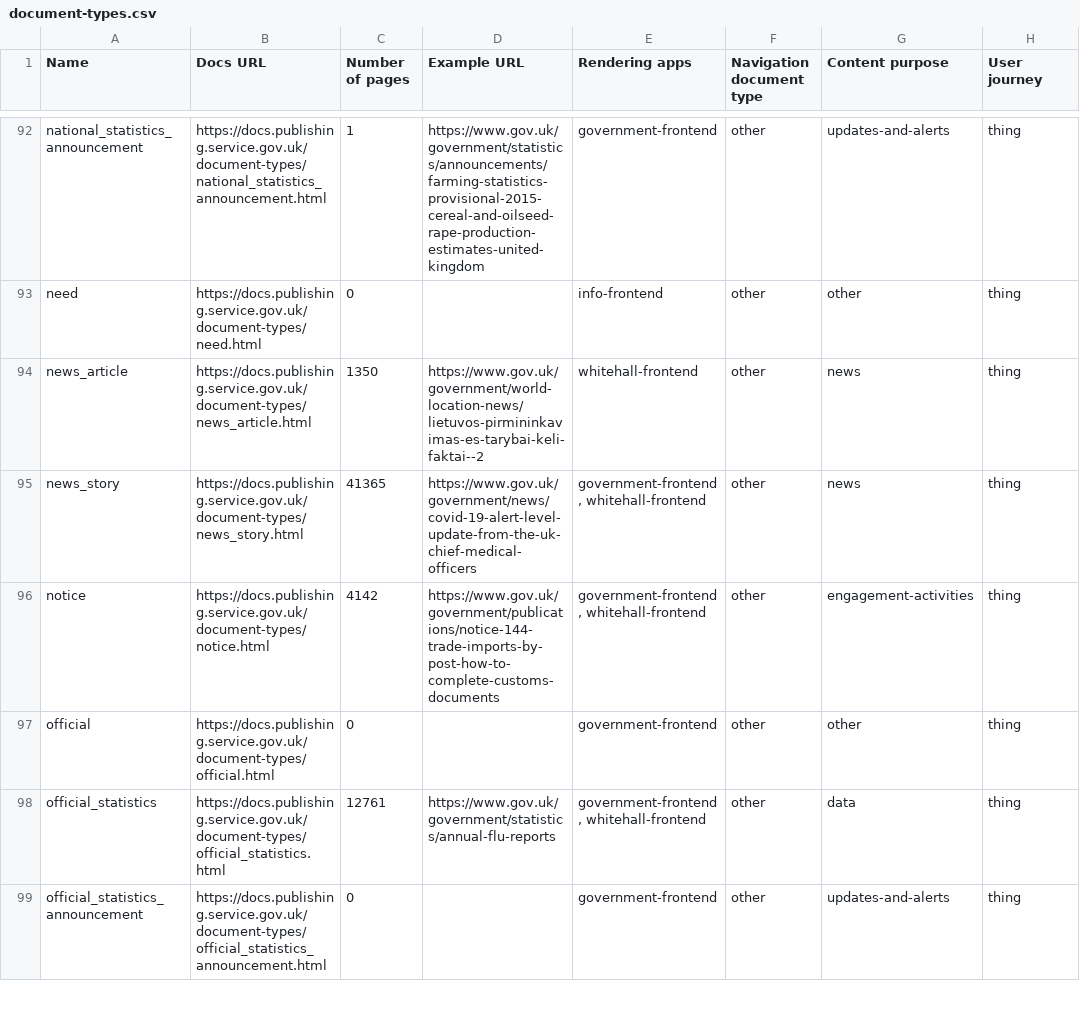
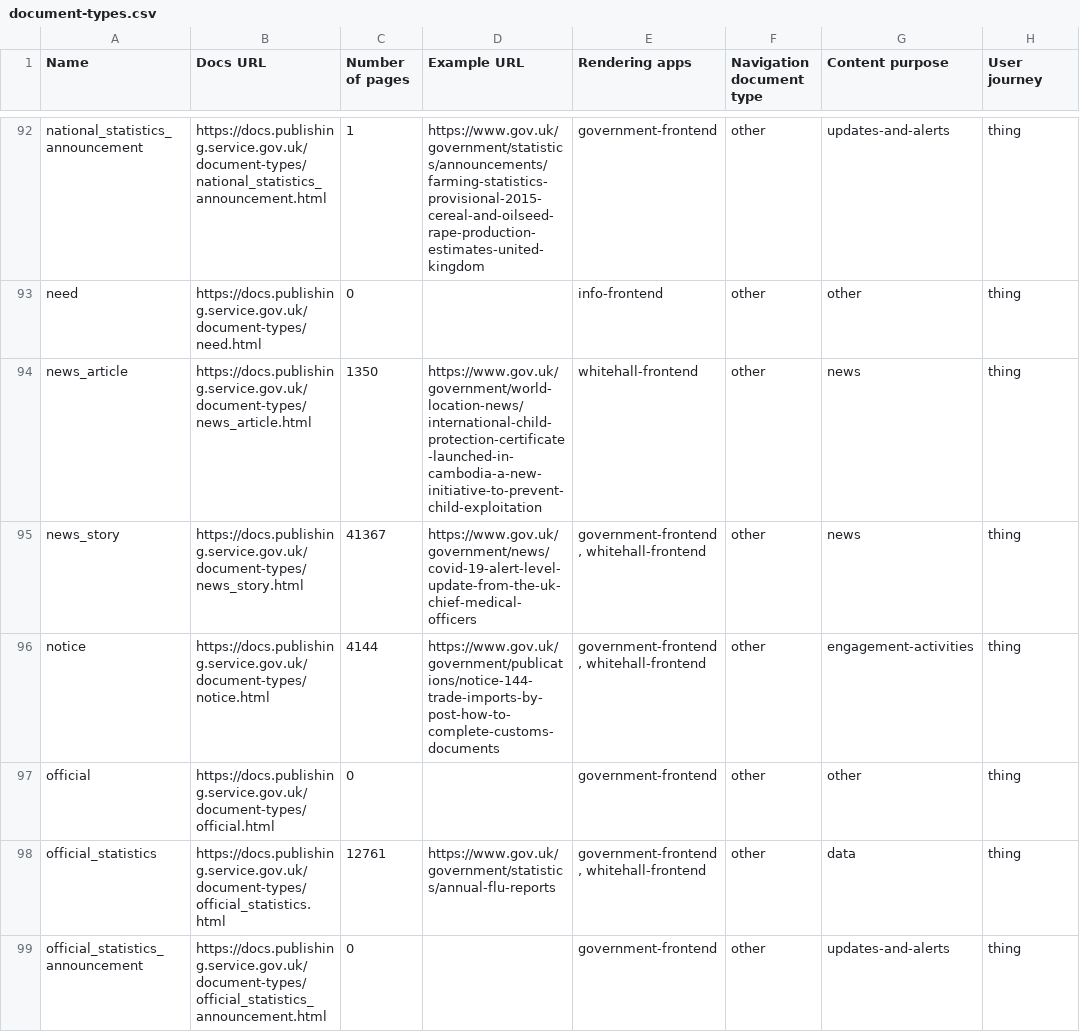
Before and after one commit to alphagov/govuk-developers, a CSV file: document-types.csv, drawn as a sheet; only a part is shown, gaps mark what is left out; the diff covers the shown part only; the diff names each change by its address in the sheet, - before the commit and + after, or states it on an @@ line.

```diff
--- a/document-types.csv
+++ b/document-types.csv
-D94 (Example URL): https://www.gov.uk/government/world-location-news/lietuvos-pirmininkavimas-es-tarybai-keli-faktai--2
+D94 (Example URL): https://www.gov.uk/government/world-location-news/international-child-protection-certificate-launched-in-cambodia-a-new-initiative-to-prevent-child-exploitation
-C95 (Number of pages): 41365
+C95 (Number of pages): 41367
-C96 (Number of pages): 4142
+C96 (Number of pages): 4144
```
Also changed, not shown: 11 edited cells elsewhere in this file, 21 other files.
